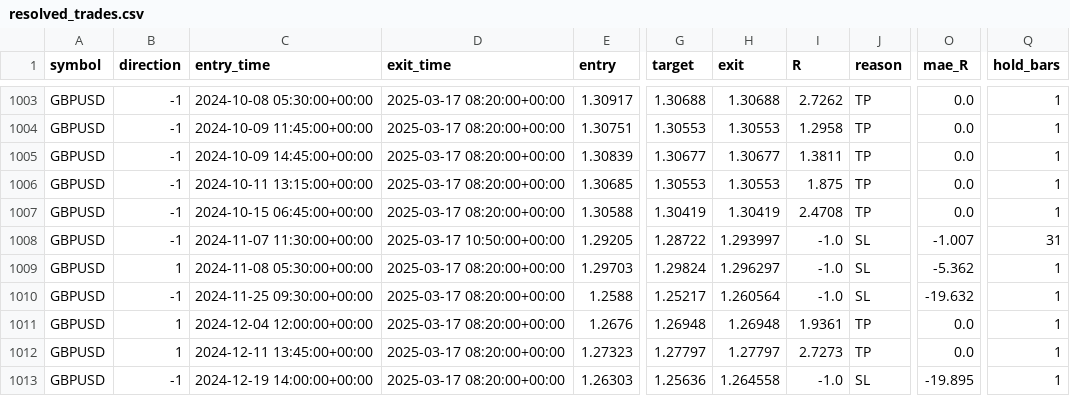
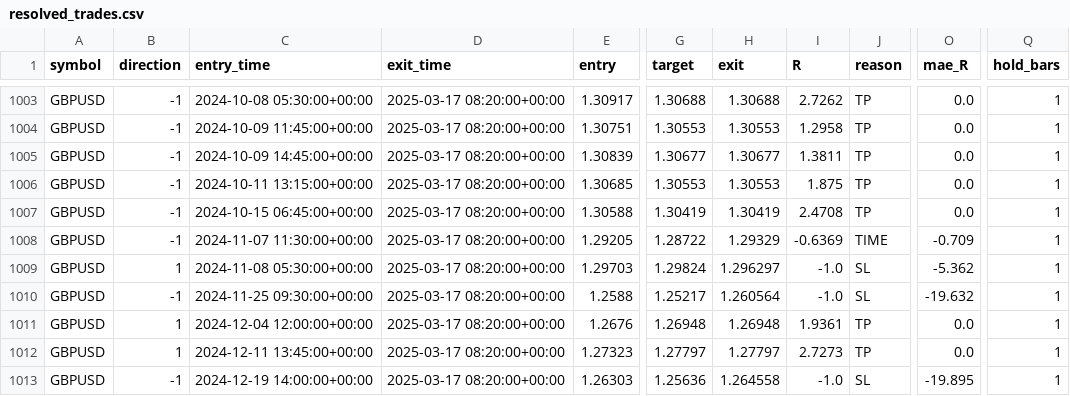
Before and after one commit to scarfacetitytity-a11y/trading-bot, a CSV file: logs/resolved_trades.csv, drawn as a sheet; only a part is shown, gaps mark what is left out; the diff names each change by its address in the sheet, - before the commit and + after, or states it on an @@ line.

```diff
--- a/logs/resolved_trades.csv
+++ b/logs/resolved_trades.csv
-D1008 (exit_time): 2025-03-17 10:50:00+00:00
+D1008 (exit_time): 2025-03-17 08:20:00+00:00
-H1008 (exit): 1.293997
+H1008 (exit): 1.29329
-I1008 (R): -1.0
+I1008 (R): -0.6369
-J1008 (reason): SL
+J1008 (reason): TIME
-O1008 (mae_R): -1.007
+O1008 (mae_R): -0.709
-Q1008 (hold_bars): 31
+Q1008 (hold_bars): 1
```
Also changed, not shown: logs/ftmo_resolved_sim.csv, 2 other files.
